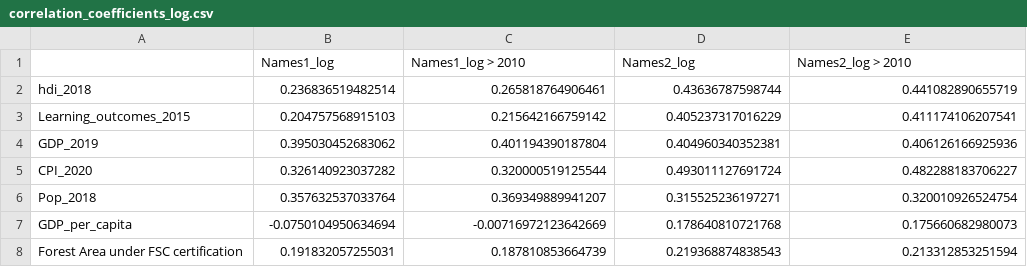
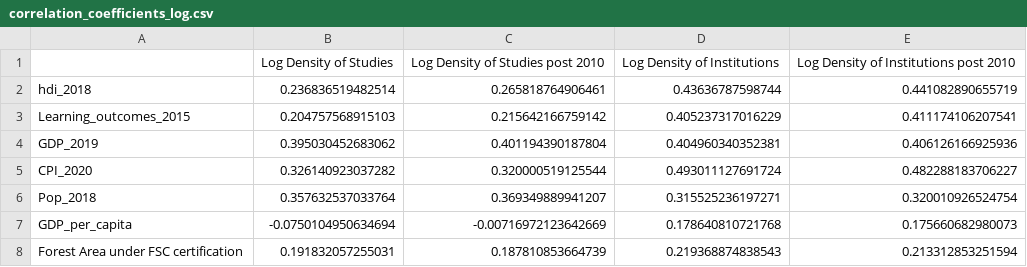
Before and after one commit to jkumagai96/VA_version2, a CSV file: Outputs/Pearson_correlation_table/correlation_coefficients_log.csv, drawn as a sheet; only a part is shown.

```diff
--- a/Outputs/Pearson_correlation_table/correlation_coefficients_log.csv
+++ b/Outputs/Pearson_correlation_table/correlation_coefficients_log.csv
@@ -1,2 +1,2 @@
-"","Names1_log","Names1_log > 2010","Names2_log","Names2_log > 2010"
+"","Log Density of Studies","Log Density of Studies post 2010","Log Density of Institutions","Log Density of Institutions post 2010"
 "hdi_2018",0.236836519482514,0.265818764906461,0.43636787598744,0.441082890655719
```
Also changed, not shown: Outputs/Pearson_correlation_table/correlation_coefficients.csv, Outputs/Pearson_correlation_table/number_of_observations.csv, 8 other files.
